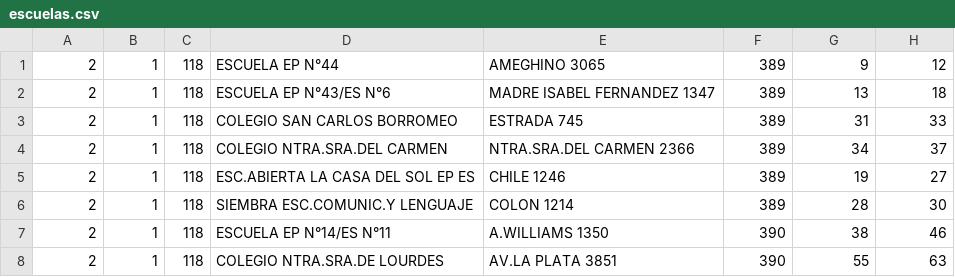
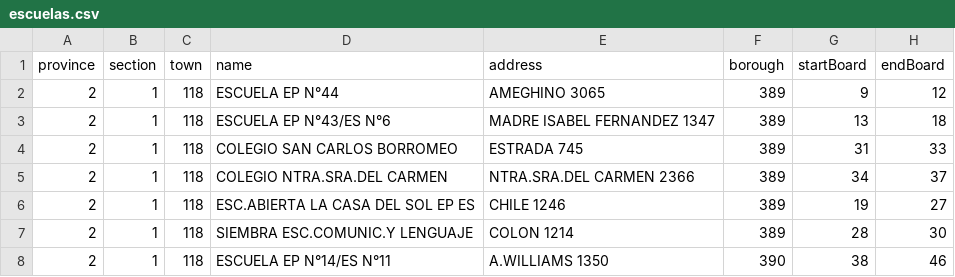
Before and after one commit to DSDP/seguimiento-electoral, a CSV file: backend/data/escuelas.csv, drawn as a sheet; only a part is shown; the shorter side is filled out with more unchanged rows.

Commit message:
fix controller

```diff
--- a/backend/data/escuelas.csv
+++ b/backend/data/escuelas.csv
@@ -1 +1,2 @@
+province;section;town;name;address;borough;startBoard;endBoard
 2;1;118;ESCUELA EP N°44;AMEGHINO 3065;389;9;12
```
